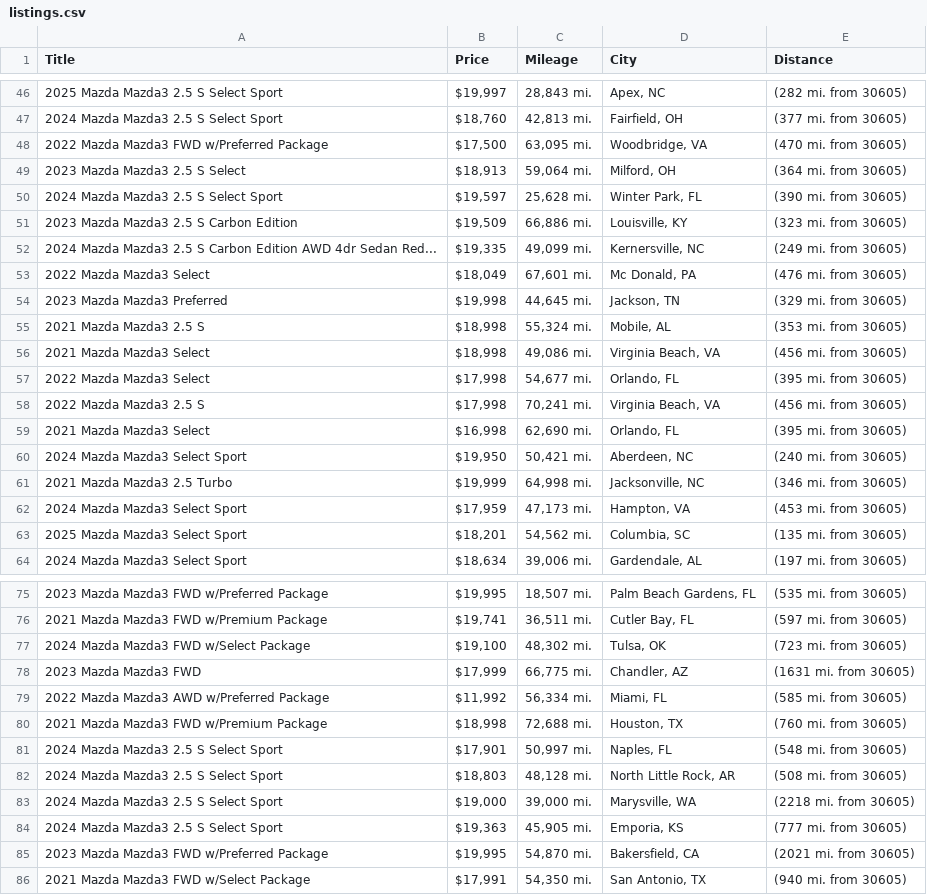
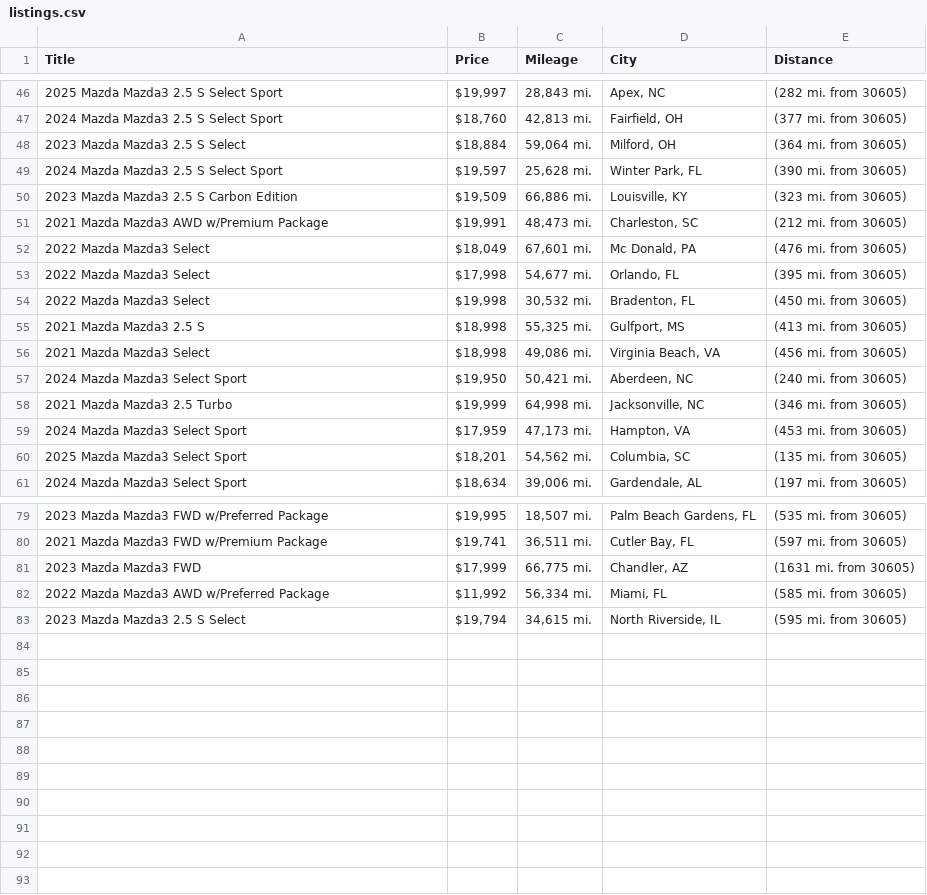
Before and after one commit to jwd0526/go-practice, a CSV file: listings.csv, drawn as a sheet; only a part is shown, gaps mark what is left out; the diff covers the shown part only.

```diff
--- a/listings.csv
+++ b/listings.csv
@@ -47,14 +47,11 @@ Title,Price,Mileage,City,Distance
 2024 Mazda Mazda3 2.5 S Select Sport,"$18,760","42,813 mi.","Fairfield, OH",(377 mi. from 30605)
-2022 Mazda Mazda3 FWD w/Preferred Package,"$17,500","63,095 mi.","Woodbridge, VA",(470 mi. from 30605)
-2023 Mazda Mazda3 2.5 S Select,"$18,913","59,064 mi.","Milford, OH",(364 mi. from 30605)
+2023 Mazda Mazda3 2.5 S Select,"$18,884","59,064 mi.","Milford, OH",(364 mi. from 30605)
 2024 Mazda Mazda3 2.5 S Select Sport,"$19,597","25,628 mi.","Winter Park, FL",(390 mi. from 30605)
 2023 Mazda Mazda3 2.5 S Carbon Edition,"$19,509","66,886 mi.","Louisville, KY",(323 mi. from 30605)
-2024 Mazda Mazda3 2.5 S Carbon Edition AWD 4dr Sedan Red...,"$19,335","49,099 mi.","Kernersville, NC",(249 mi. from 30605)
+2021 Mazda Mazda3 AWD w/Premium Package,"$19,991","48,473 mi.","Charleston, SC",(212 mi. from 30605)
 2022 Mazda Mazda3 Select,"$18,049","67,601 mi.","Mc Donald, PA",(476 mi. from 30605)
-2023 Mazda Mazda3 Preferred,"$19,998","44,645 mi.","Jackson, TN",(329 mi. from 30605)
-2021 Mazda Mazda3 2.5 S,"$18,998","55,324 mi.","Mobile, AL",(353 mi. from 30605)
+2022 Mazda Mazda3 Select,"$17,998","54,677 mi.","Orlando, FL",(395 mi. from 30605)
+2022 Mazda Mazda3 Select,"$19,998","30,532 mi.","Bradenton, FL",(450 mi. from 30605)
+2021 Mazda Mazda3 2.5 S,"$18,998","55,325 mi.","Gulfport, MS",(413 mi. from 30605)
 2021 Mazda Mazda3 Select,"$18,998","49,086 mi.","Virginia Beach, VA",(456 mi. from 30605)
-2022 Mazda Mazda3 Select,"$17,998","54,677 mi.","Orlando, FL",(395 mi. from 30605)
-2022 Mazda Mazda3 2.5 S,"$17,998","70,241 mi.","Virginia Beach, VA",(456 mi. from 30605)
-2021 Mazda Mazda3 Select,"$16,998","62,690 mi.","Orlando, FL",(395 mi. from 30605)
 2024 Mazda Mazda3 Select Sport,"$19,950","50,421 mi.","Aberdeen, NC",(240 mi. from 30605)
@@ -76,11 +80,4 @@ Title,Price,Mileage,City,Distance
 2021 Mazda Mazda3 FWD w/Premium Package,"$19,741","36,511 mi.","Cutler Bay, FL",(597 mi. from 30605)
-2024 Mazda Mazda3 FWD w/Select Package,"$19,100","48,302 mi.","Tulsa, OK",(723 mi. from 30605)
 2023 Mazda Mazda3 FWD,"$17,999","66,775 mi.","Chandler, AZ",(1631 mi. from 30605)
 2022 Mazda Mazda3 AWD w/Preferred Package,"$11,992","56,334 mi.","Miami, FL",(585 mi. from 30605)
-2021 Mazda Mazda3 FWD w/Premium Package,"$18,998","72,688 mi.","Houston, TX",(760 mi. from 30605)
-2024 Mazda Mazda3 2.5 S Select Sport,"$17,901","50,997 mi.","Naples, FL",(548 mi. from 30605)
-2024 Mazda Mazda3 2.5 S Select Sport,"$18,803","48,128 mi.","North Little Rock, AR",(508 mi. from 30605)
-2024 Mazda Mazda3 2.5 S Select Sport,"$19,000","39,000 mi.","Marysville, WA",(2218 mi. from 30605)
-2024 Mazda Mazda3 2.5 S Select Sport,"$19,363","45,905 mi.","Emporia, KS",(777 mi. from 30605)
-2023 Mazda Mazda3 FWD w/Preferred Package,"$19,995","54,870 mi.","Bakersfield, CA",(2021 mi. from 30605)
-2021 Mazda Mazda3 FWD w/Select Package,"$17,991","54,350 mi.","San Antonio, TX",(940 mi. from 30605)
+2023 Mazda Mazda3 2.5 S Select,"$19,794","34,615 mi.","North Riverside, IL",(595 mi. from 30605)
```
Also changed, not shown: 8 added rows, 1 removed row and 7 edited cells elsewhere in this file, 1 other file.
